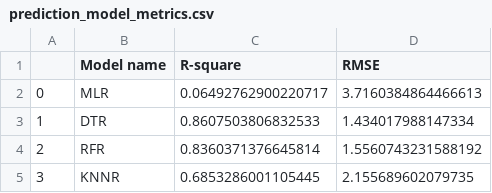
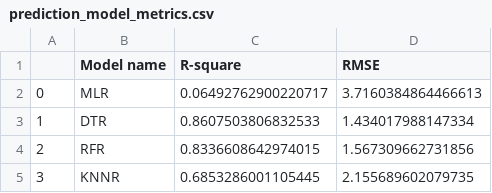
Before and after one commit to AnalyticsSolution/IncidentPredictionTraining, a CSV file: Output/prediction_model_metrics.csv, drawn as a sheet.

Commit message:
Pushing Output files to GIT repo

```diff
--- a/Output/prediction_model_metrics.csv
+++ b/Output/prediction_model_metrics.csv
@@ -3,3 +3,3 @@
 1,DTR,0.8607503806832533,1.434017988147334
-2,RFR,0.8360371376645814,1.5560743231588192
+2,RFR,0.8336608642974015,1.567309662731856
 3,KNNR,0.6853286001105445,2.155689602079735
```
Also changed, not shown: Output/prediction_output.csv, 2 other files.
